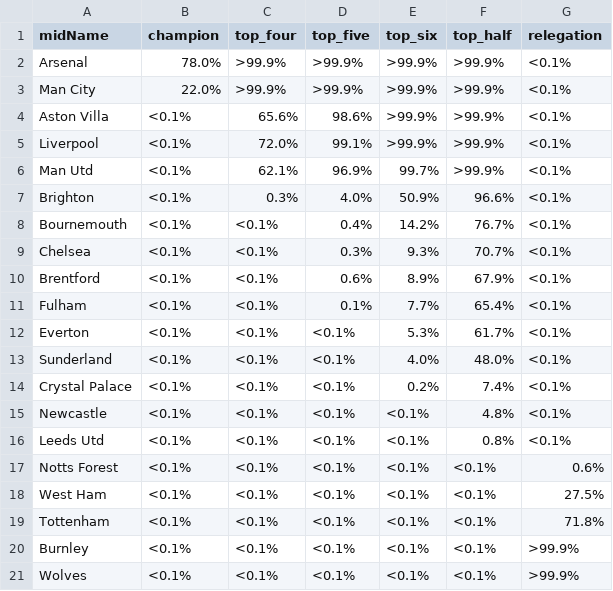
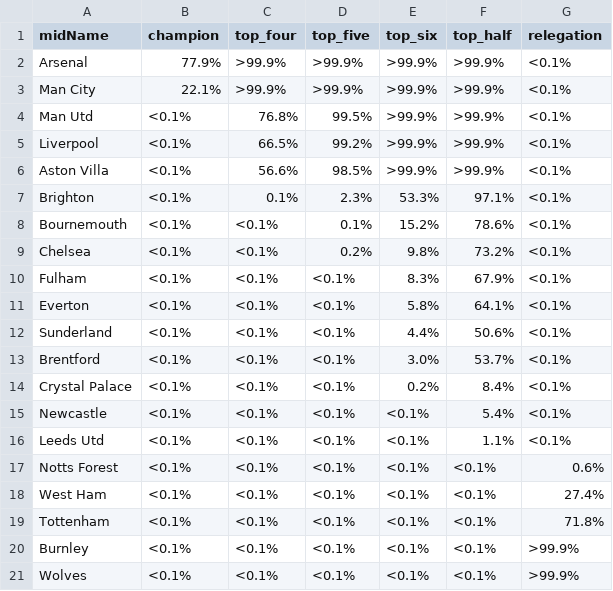
Before and after one commit to p0bs/PL-scan, a CSV file: projections76.csv, drawn as a sheet.

```diff
--- a/projections76.csv
+++ b/projections76.csv
@@ -1,19 +1,19 @@
 midName,champion,top_four,top_five,top_six,top_half,relegation
-Arsenal,78.0%,>99.9%,>99.9%,>99.9%,>99.9%,<0.1%
-Man City,22.0%,>99.9%,>99.9%,>99.9%,>99.9%,<0.1%
-Aston Villa,<0.1%, 65.6%, 98.6%,>99.9%,>99.9%,<0.1%
-Liverpool,<0.1%, 72.0%, 99.1%,>99.9%,>99.9%,<0.1%
-Man Utd,<0.1%, 62.1%, 96.9%, 99.7%,>99.9%,<0.1%
-Brighton,<0.1%,  0.3%,  4.0%, 50.9%, 96.6%,<0.1%
-Bournemouth,<0.1%,<0.1%,  0.4%, 14.2%, 76.7%,<0.1%
-Chelsea,<0.1%,<0.1%,  0.3%,  9.3%, 70.7%,<0.1%
-Brentford,<0.1%,<0.1%,  0.6%,  8.9%, 67.9%,<0.1%
-Fulham,<0.1%,<0.1%,  0.1%,  7.7%, 65.4%,<0.1%
-Everton,<0.1%,<0.1%,<0.1%,  5.3%, 61.7%,<0.1%
-Sunderland,<0.1%,<0.1%,<0.1%,  4.0%, 48.0%,<0.1%
-Crystal Palace,<0.1%,<0.1%,<0.1%,  0.2%,  7.4%,<0.1%
-Newcastle,<0.1%,<0.1%,<0.1%,<0.1%,  4.8%,<0.1%
-Leeds Utd,<0.1%,<0.1%,<0.1%,<0.1%,  0.8%,<0.1%
+Arsenal,77.9%,>99.9%,>99.9%,>99.9%,>99.9%,<0.1%
+Man City,22.1%,>99.9%,>99.9%,>99.9%,>99.9%,<0.1%
+Man Utd,<0.1%, 76.8%, 99.5%,>99.9%,>99.9%,<0.1%
+Liverpool,<0.1%, 66.5%, 99.2%,>99.9%,>99.9%,<0.1%
+Aston Villa,<0.1%, 56.6%, 98.5%,>99.9%,>99.9%,<0.1%
+Brighton,<0.1%,  0.1%,  2.3%, 53.3%, 97.1%,<0.1%
+Bournemouth,<0.1%,<0.1%,  0.1%, 15.2%, 78.6%,<0.1%
+Chelsea,<0.1%,<0.1%,  0.2%,  9.8%, 73.2%,<0.1%
+Fulham,<0.1%,<0.1%,<0.1%,  8.3%, 67.9%,<0.1%
+Everton,<0.1%,<0.1%,<0.1%,  5.8%, 64.1%,<0.1%
+Sunderland,<0.1%,<0.1%,<0.1%,  4.4%, 50.6%,<0.1%
+Brentford,<0.1%,<0.1%,<0.1%,  3.0%, 53.7%,<0.1%
+Crystal Palace,<0.1%,<0.1%,<0.1%,  0.2%,  8.4%,<0.1%
+Newcastle,<0.1%,<0.1%,<0.1%,<0.1%,  5.4%,<0.1%
+Leeds Utd,<0.1%,<0.1%,<0.1%,<0.1%,  1.1%,<0.1%
 Notts Forest,<0.1%,<0.1%,<0.1%,<0.1%,<0.1%,  0.6%
-West Ham,<0.1%,<0.1%,<0.1%,<0.1%,<0.1%, 27.5%
+West Ham,<0.1%,<0.1%,<0.1%,<0.1%,<0.1%, 27.4%
 Tottenham,<0.1%,<0.1%,<0.1%,<0.1%,<0.1%, 71.8%
```
Also changed, not shown: log.csv, projections19.csv, 3 other files.
